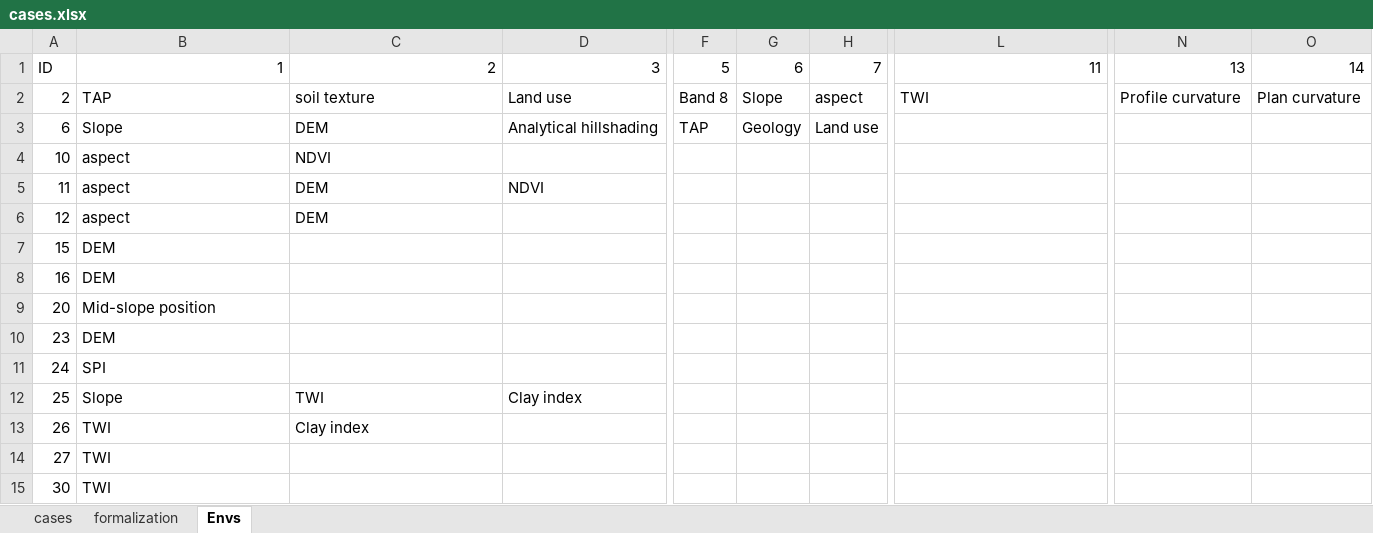
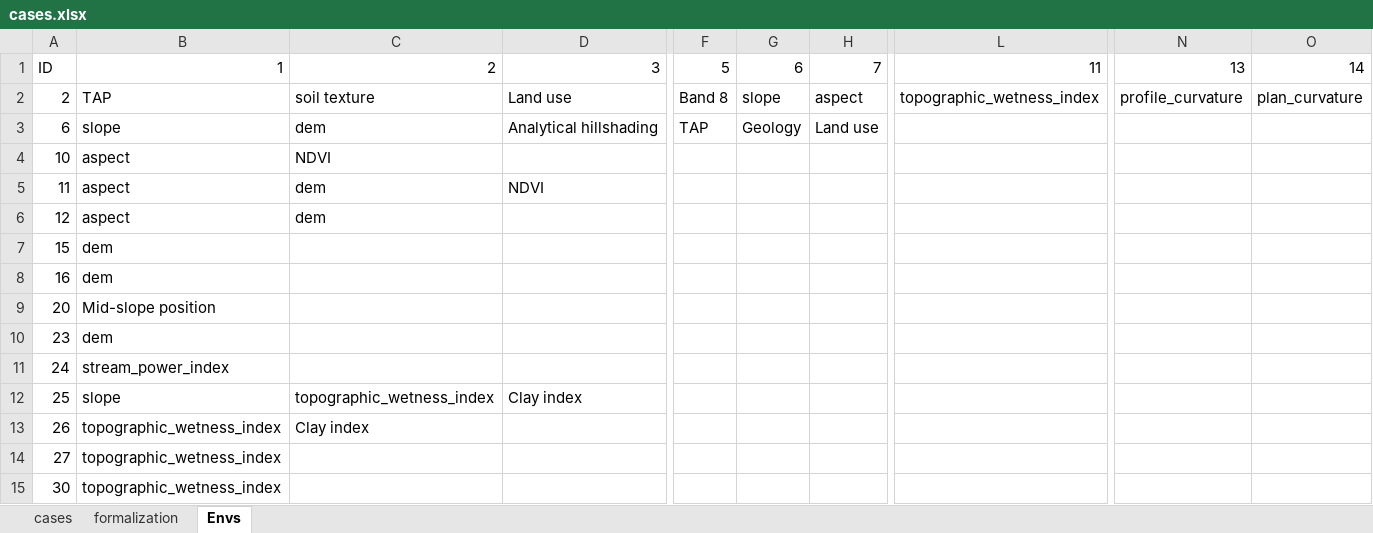
Before and after one commit to lreis2415/casereasoning, an Excel workbook: DSMCaseReasoning/src/cases.xlsx, sheet Envs, drawn as a sheet; only a part is shown, gaps mark what is left out; values as stored, in another font and other column widths than the file's, no borders; the diff covers the shown part only; the diff names each change by its address in the sheet, - before the commit and + after, or states it on an @@ line.

Commit message:
fix(case_csv): fix data semantics

```diff
--- a/DSMCaseReasoning/src/cases.xlsx (sheet Envs)
+++ b/DSMCaseReasoning/src/cases.xlsx (sheet Envs)
-G2: Slope
+G2: slope
-L2: TWI
+L2: topographic_wetness_index
-N2: Profile curvature
+N2: profile_curvature
-O2: Plan curvature
+O2: plan_curvature
-B3: Slope
+B3: slope
-C3: DEM
+C3: dem
-C5:C6: DEM
+C5:C6: dem
-B7:B8: DEM
+B7:B8: dem
-B10: DEM
+B10: dem
-B11: SPI
+B11: stream_power_index
-B12: Slope
+B12: slope
-C12: TWI
+C12: topographic_wetness_index
-B13:B15: TWI
+B13:B15: topographic_wetness_index
```
Also changed, not shown: 439 edited cells elsewhere in this sheet.
